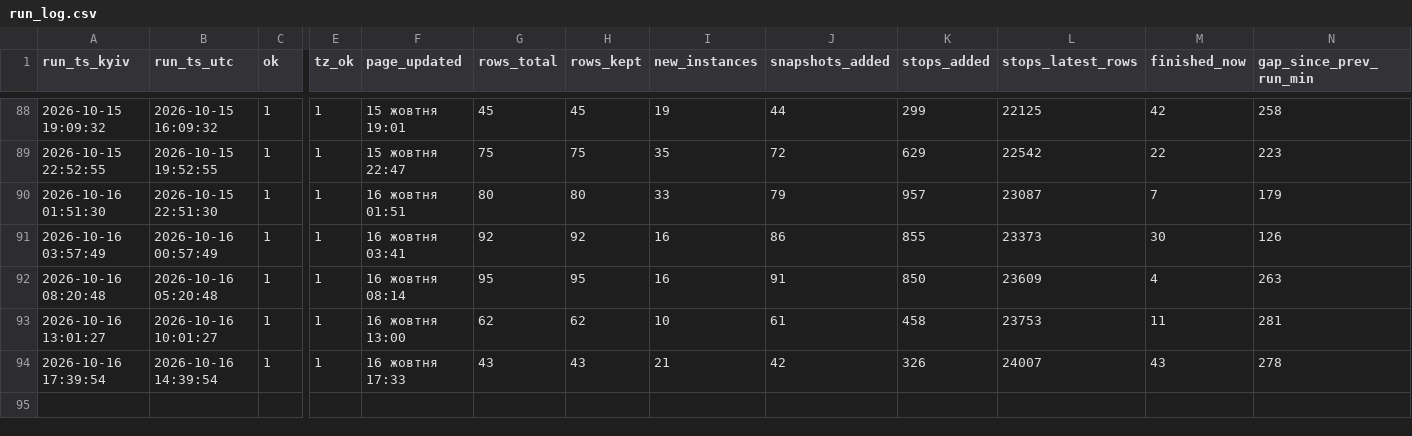
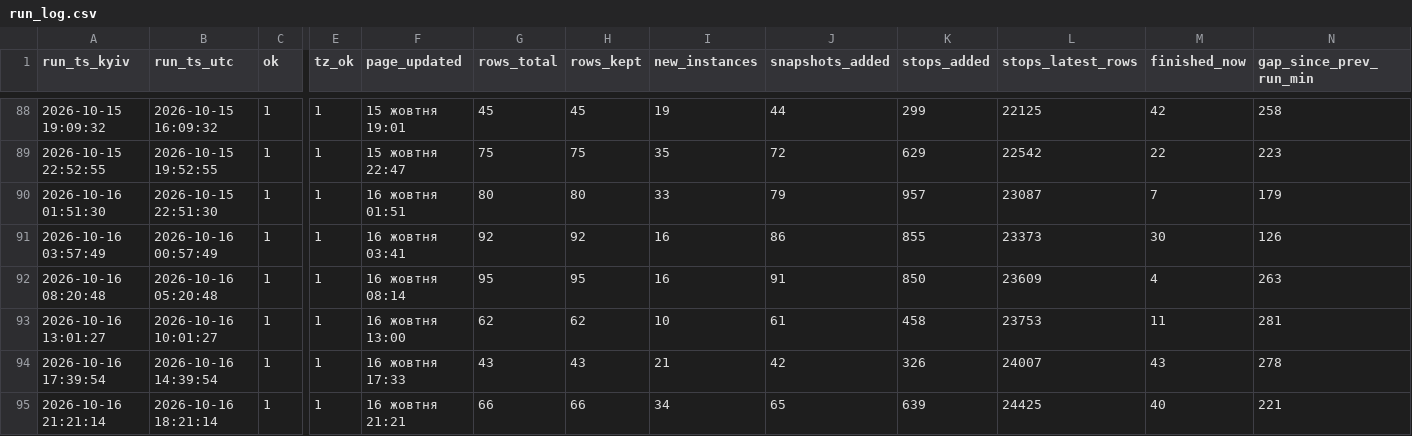
Before and after one commit to bratxja-cmd/trains, a CSV file: data/run_log.csv, drawn as a sheet; only a part is shown, gaps mark what is left out; rows hold the shown columns only; the diff names each change by its address in the sheet, - before the commit and + after, or states it on an @@ line.

```diff
--- a/data/run_log.csv
+++ b/data/run_log.csv
+row 95: 2026-10-16 21:21:14 | 2026-10-16 18:21:14 | 1 | 1 | 16 жовтня 21:21 | 66 | 66 | 34 | 65 | 639 | 24425 | 40 | 221
```
Also changed, not shown: 5 other files.
